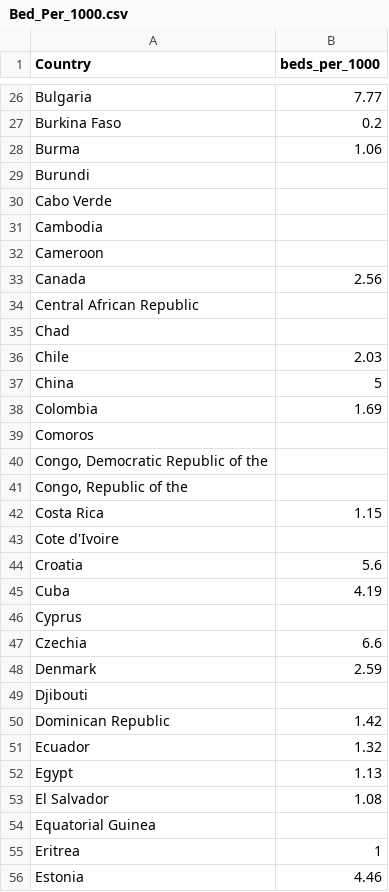
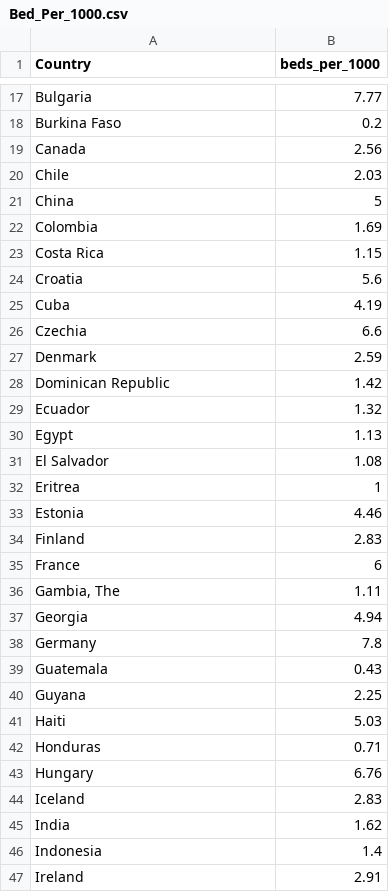
Before and after one commit to MariaStefaniak/SurvivalAtBirth_Global, a CSV file: Data_Organization/CSV_Uploads/Rockford/Bed_Per_1000.csv, drawn as a sheet; only a part is shown, gaps mark what is left out; the shorter side is filled out with more unchanged rows; the diff covers the shown part only.

Commit message:
Add files via upload

```diff
--- a/Data_Organization/CSV_Uploads/Rockford/Bed_Per_1000.csv
+++ b/Data_Organization/CSV_Uploads/Rockford/Bed_Per_1000.csv
@@ -27,10 +18,3 @@ Bulgaria,7.77
 Burkina Faso,0.2
-Burma,1.06
-Burundi,
-Cabo Verde,
-Cambodia,
-Cameroon,
 Canada,2.56
-Central African Republic,
-Chad,
 Chile,2.03
@@ -38,13 +22,7 @@ China,5
 Colombia,1.69
-Comoros,
-"Congo, Democratic Republic of the",
-"Congo, Republic of the",
 Costa Rica,1.15
-Cote d'Ivoire,
 Croatia,5.6
 Cuba,4.19
-Cyprus,
 Czechia,6.6
 Denmark,2.59
-Djibouti,
 Dominican Republic,1.42
@@ -53,3 +31,2 @@ Egypt,1.13
 El Salvador,1.08
-Equatorial Guinea,
 Eritrea,1
```
Also changed, not shown: 62 removed rows elsewhere in this file.
